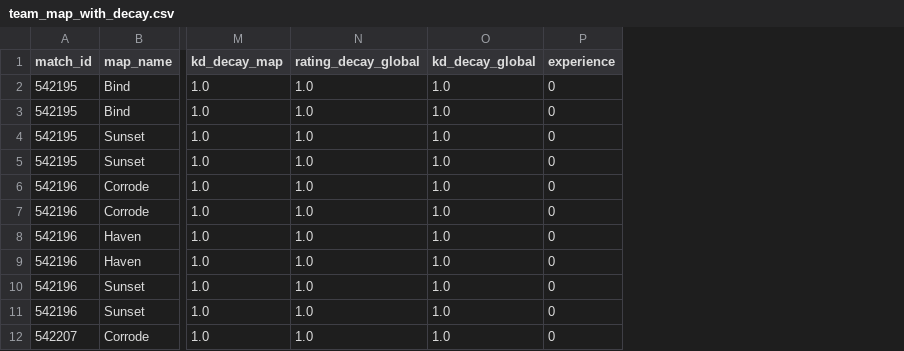
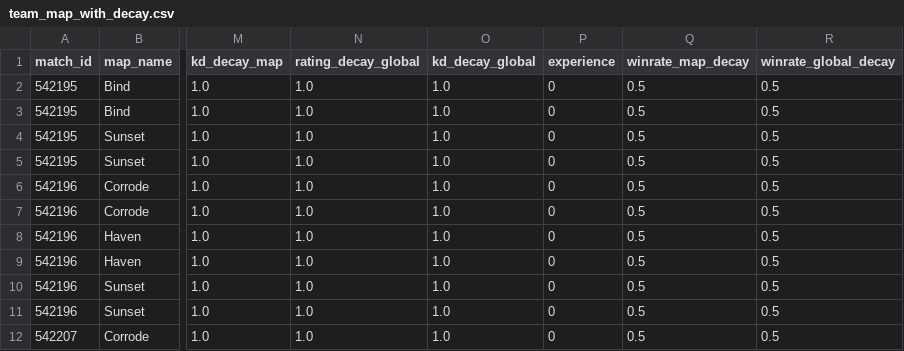
Before and after one commit to MitsuSDK/ML_Valorant, a CSV file: data/processed/team_map_with_decay.csv, drawn as a sheet; only a part is shown, gaps mark what is left out; the diff names each change by its address in the sheet, - before the commit and + after, or states it on an @@ line.

Commit message:
4 different model, Random forest is the worst right now. Global problem is that the dataset is too small

```diff
--- a/data/processed/team_map_with_decay.csv
+++ b/data/processed/team_map_with_decay.csv
+column Q (winrate_map_decay), rows 2-12: all 0.5
+column R (winrate_global_decay), rows 2-12: all 0.5
```
Also changed, not shown: data/processed/model_dataset.csv, 4 other files.
